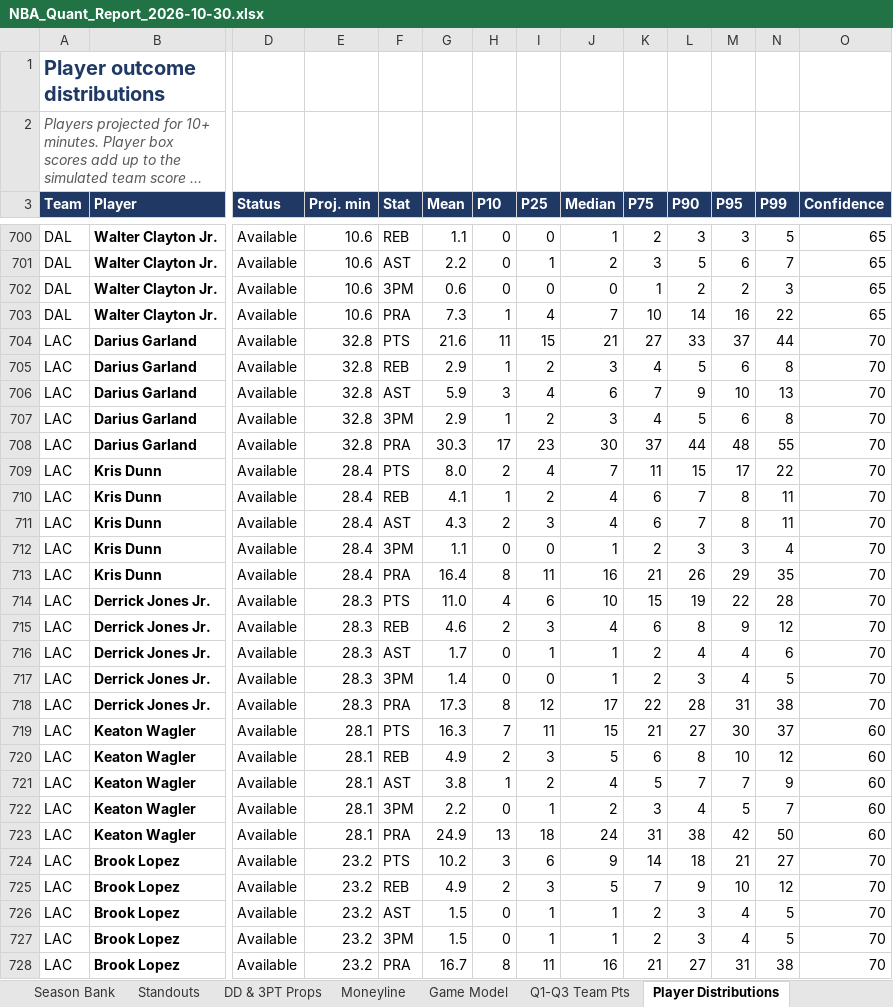
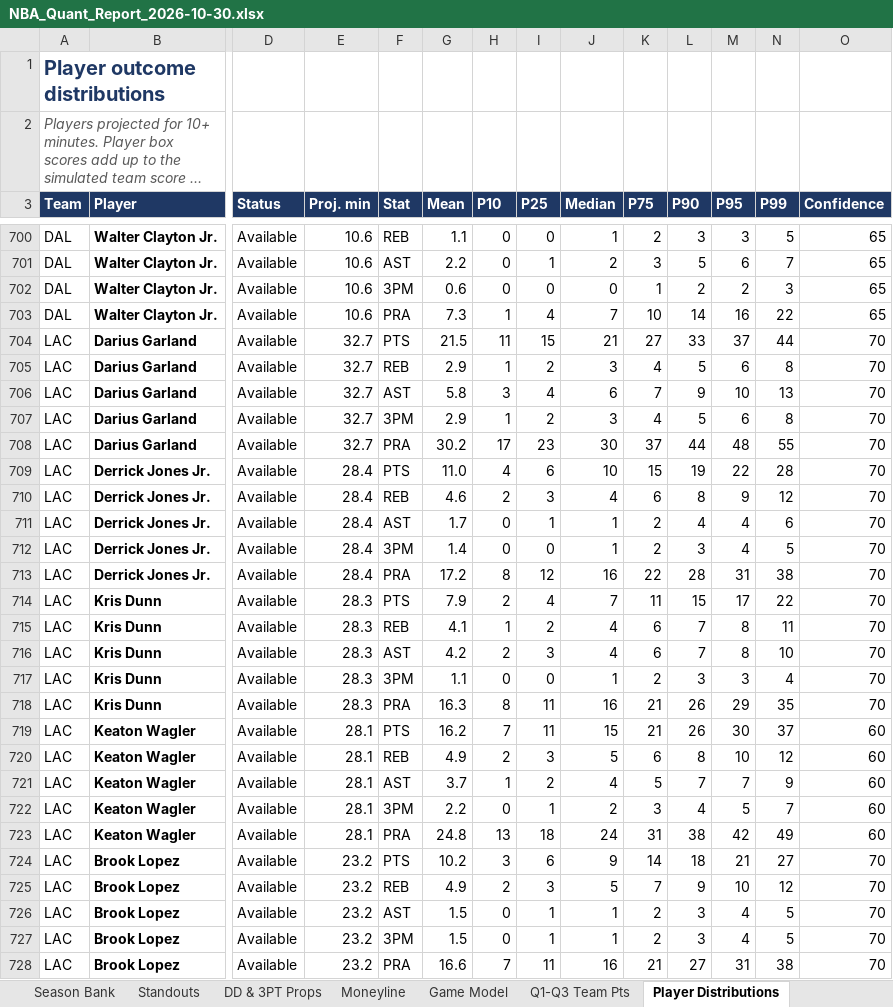
Before and after one commit to HeyShawtty/nba-quant-desk, an Excel workbook: reports/NBA_Quant_Report_2026-10-30.xlsx, sheet Player Distributions, drawn as a sheet; only a part is shown, gaps mark what is left out; long unchanged cells end in …; values as stored, in another font and other column widths than the file's, no borders; removed rows and columns are numbered as before the commit, all else as after; rows hold the shown columns only; the diff covers the shown part only; the diff names each change by its address in the sheet, - before the commit and + after, or states it on an @@ line.

```diff
--- a/reports/NBA_Quant_Report_2026-10-30.xlsx (sheet Player Distributions)
+++ b/reports/NBA_Quant_Report_2026-10-30.xlsx (sheet Player Distributions)
-E704:E708 (Proj. min): 32.8
+E704:E708 (Proj. min): 32.7
-G704 (Mean): 21.6
+G704 (Mean): 21.5
-G706 (Mean): 5.9
+G706 (Mean): 5.8
-G708 (Mean): 30.3
+G708 (Mean): 30.2
-row 709: LAC | Kris Dunn | Available | 28.4 | PTS | 8.0 | 2 | 4 | 7 | 11 | 15 | 17 | 22 | 70
-row 710: LAC | Kris Dunn | Available | 28.4 | REB | 4.1 | 1 | 2 | 4 | 6 | 7 | 8 | 11 | 70
-row 711: LAC | Kris Dunn | Available | 28.4 | AST | 4.3 | 2 | 3 | 4 | 6 | 7 | 8 | 11 | 70
-row 712: LAC | Kris Dunn | Available | 28.4 | 3PM | 1.1 | 0 | 0 | 1 | 2 | 3 | 3 | 4 | 70
-row 713: LAC | Kris Dunn | Available | 28.4 | PRA | 16.4 | 8 | 11 | 16 | 21 | 26 | 29 | 35 | 70
-E709:E713 (Proj. min): 28.3
+E709:E713 (Proj. min): 28.4
-G713 (Mean): 17.3
+G713 (Mean): 17.2
-J713 (Median): 17
+J713 (Median): 16
+row 714: LAC | Kris Dunn | Available | 28.3 | PTS | 7.9 | 2 | 4 | 7 | 11 | 15 | 17 | 22 | 70
+row 715: LAC | Kris Dunn | Available | 28.3 | REB | 4.1 | 1 | 2 | 4 | 6 | 7 | 8 | 11 | 70
+row 716: LAC | Kris Dunn | Available | 28.3 | AST | 4.2 | 2 | 3 | 4 | 6 | 7 | 8 | 10 | 70
+row 717: LAC | Kris Dunn | Available | 28.3 | 3PM | 1.1 | 0 | 0 | 1 | 2 | 3 | 3 | 4 | 70
+row 718: LAC | Kris Dunn | Available | 28.3 | PRA | 16.3 | 8 | 11 | 16 | 21 | 26 | 29 | 35 | 70
-G719 (Mean): 16.3
+G719 (Mean): 16.2
-L719 (P90): 27
+L719 (P90): 26
-G721 (Mean): 3.8
+G721 (Mean): 3.7
-G723 (Mean): 24.9
+G723 (Mean): 24.8
-N723 (P99): 50
+N723 (P99): 49
-G728 (Mean): 16.7
+G728 (Mean): 16.6
-H728 (P10): 8
+H728 (P10): 7
```
Also changed, not shown: 5 added rows, 5 removed rows and 353 edited cells elsewhere in this sheet, sheet Player Thresholds, sheet Rotations & Breakouts, sheet SGP & Boost, sheet Box Scores, sheet Moneyline, sheet DD & 3PT Props, 9 more sheets, formulas that keep their value, reports/Data_Bank_2026-27.xlsx, 5 other files.
